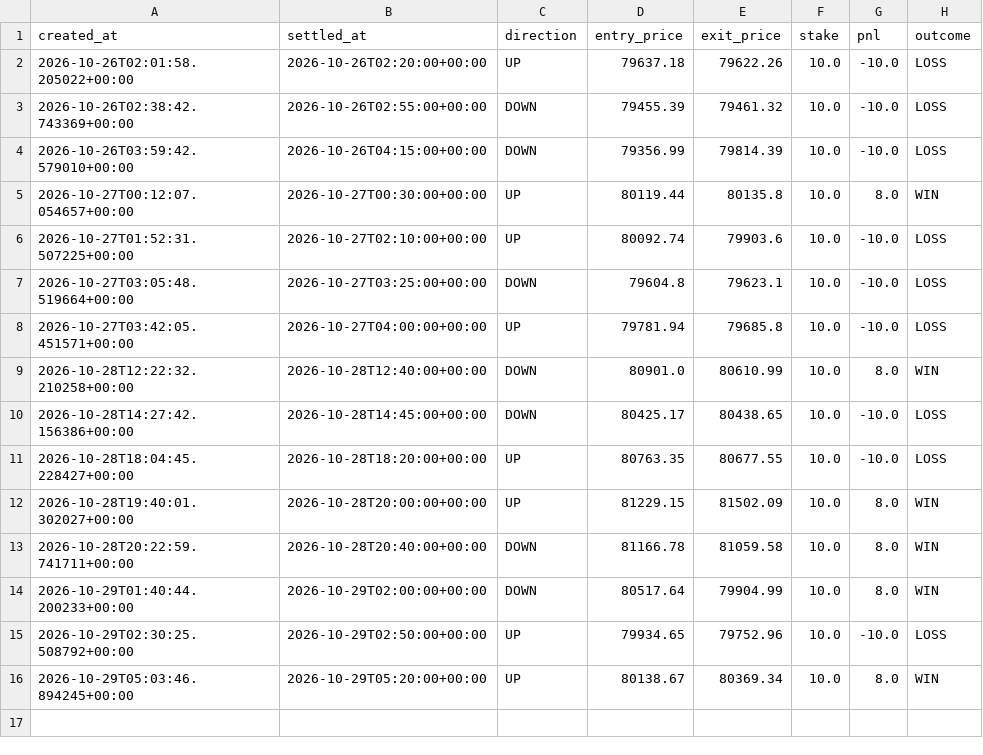
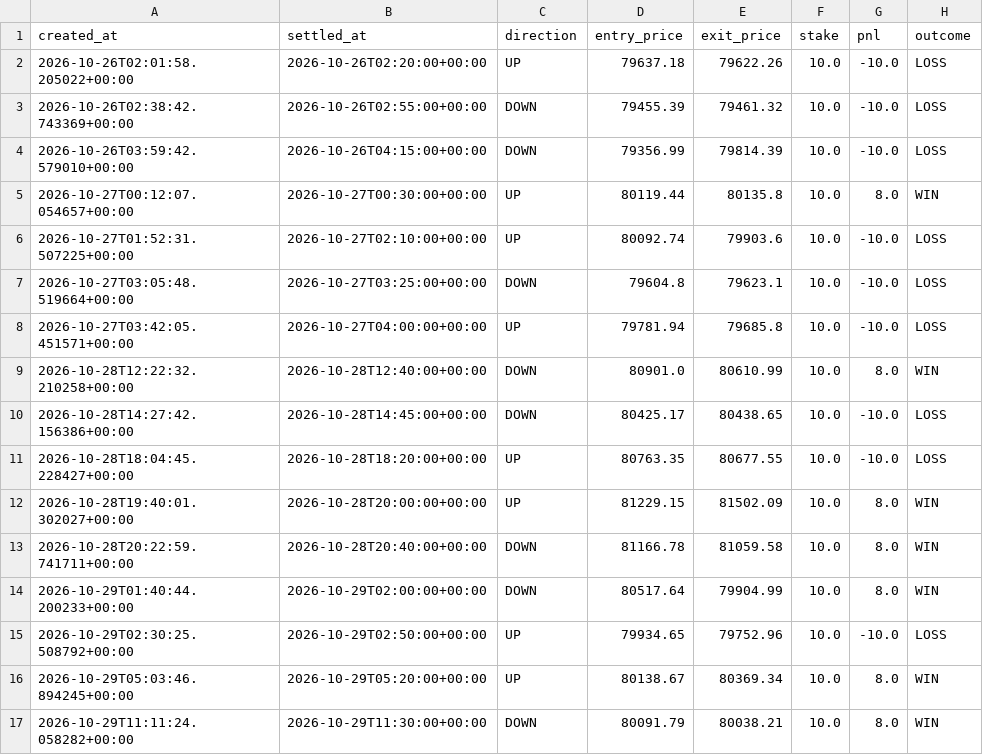
Before and after one commit to fattymyway-ui/bitcoin-paper-bot-v2, a CSV file: data/journal.csv, drawn as a sheet.

```diff
--- a/data/journal.csv
+++ b/data/journal.csv
@@ -16 +16,2 @@ created_at,settled_at,direction,entry_price,exit_price,stake,pnl,outcome
 2026-10-29T05:03:46.894245+00:00,2026-10-29T05:20:00+00:00,UP,80138.67,80369.34,10.0,8.0,WIN
+2026-10-29T11:11:24.058282+00:00,2026-10-29T11:30:00+00:00,DOWN,80091.79,80038.21,10.0,8.0,WIN
```
Also changed, not shown: 1 other file.
